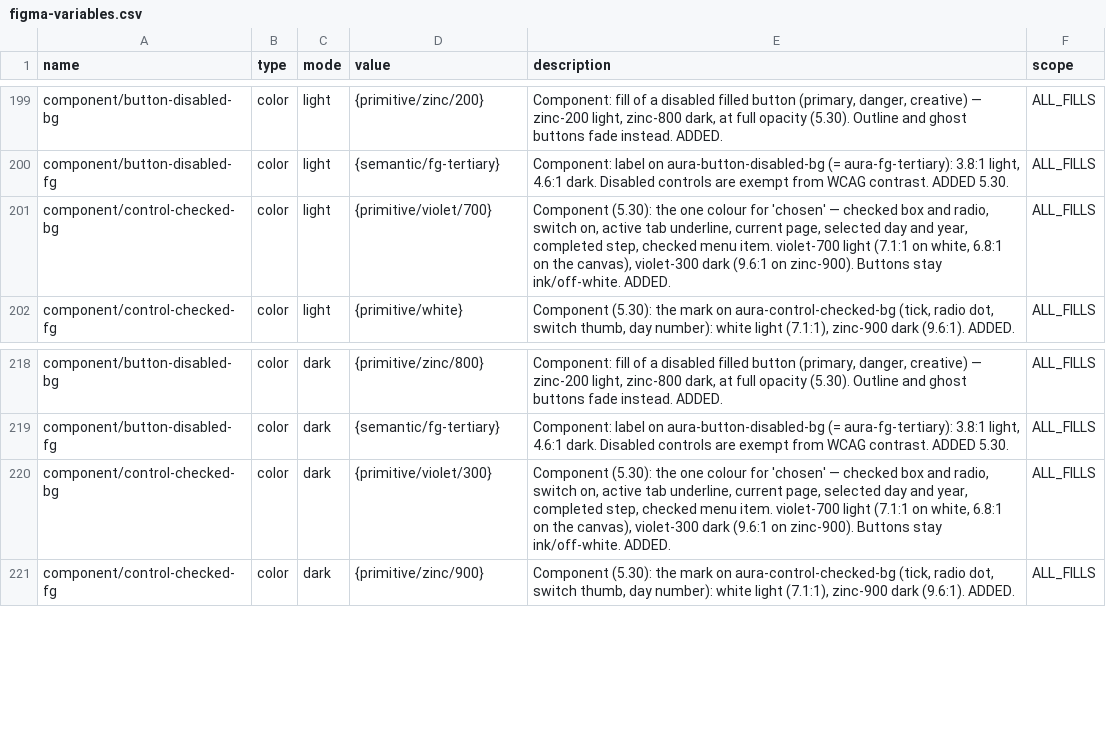
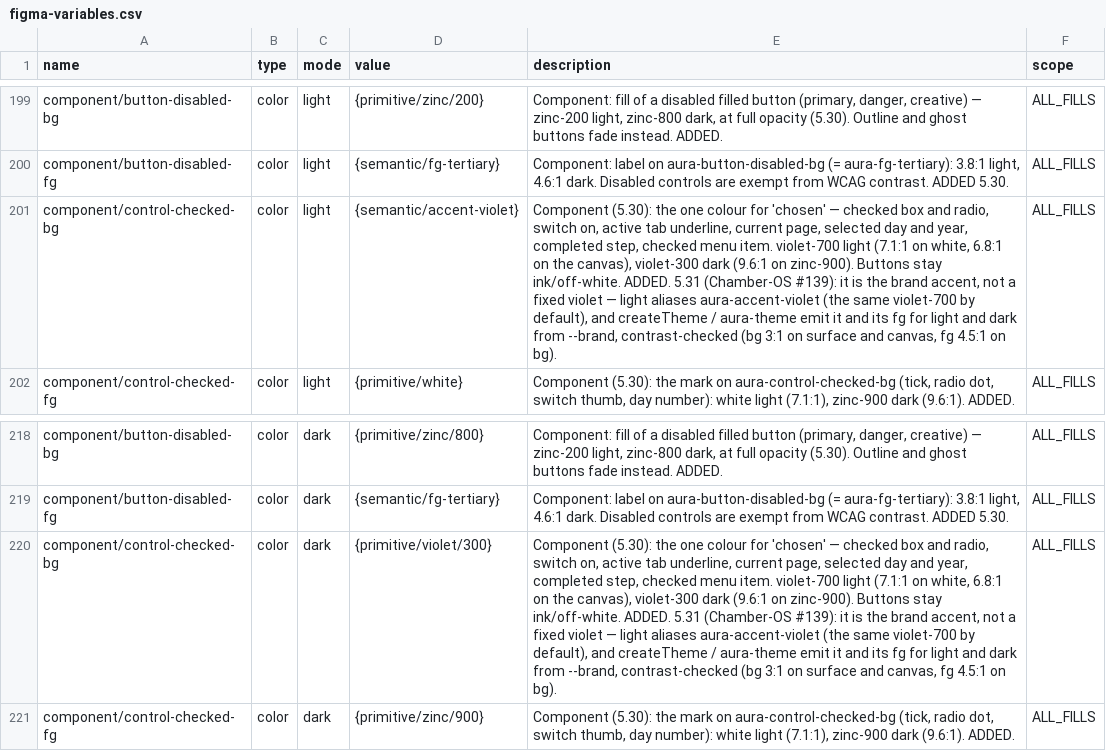
Before and after one commit to Jirawatpyk/Aura-design, a CSV file: packages/tokens/figma-variables.csv, drawn as a sheet; only a part is shown, gaps mark what is left out; the diff names each change by its address in the sheet, - before the commit and + after, or states it on an @@ line.

```diff
--- a/packages/tokens/figma-variables.csv
+++ b/packages/tokens/figma-variables.csv
-D201 (value): {primitive/violet/700}
+D201 (value): {semantic/accent-violet}
-E201 (description): …ink/off-white. ADDED.
+E201 (description): …ink/off-white. ADDED. 5.31 (Chamber-OS #139): it is the brand accent, not a fixed violet — light aliases aura-accent-violet (the same violet-700 by default), and createTheme / aura-theme emit it and its fg for light and dark from --brand, contrast-checked (bg 3:1 on surface and canvas, fg 4.5:1 on bg).
-E220 (description): …ink/off-white. ADDED.
+E220 (description): …ink/off-white. ADDED. 5.31 (Chamber-OS #139): it is the brand accent, not a fixed violet — light aliases aura-accent-violet (the same violet-700 by default), and createTheme / aura-theme emit it and its fg for light and dark from --brand, contrast-checked (bg 3:1 on surface and canvas, fg 4.5:1 on bg).
```
Also changed, not shown: 17 other files.
